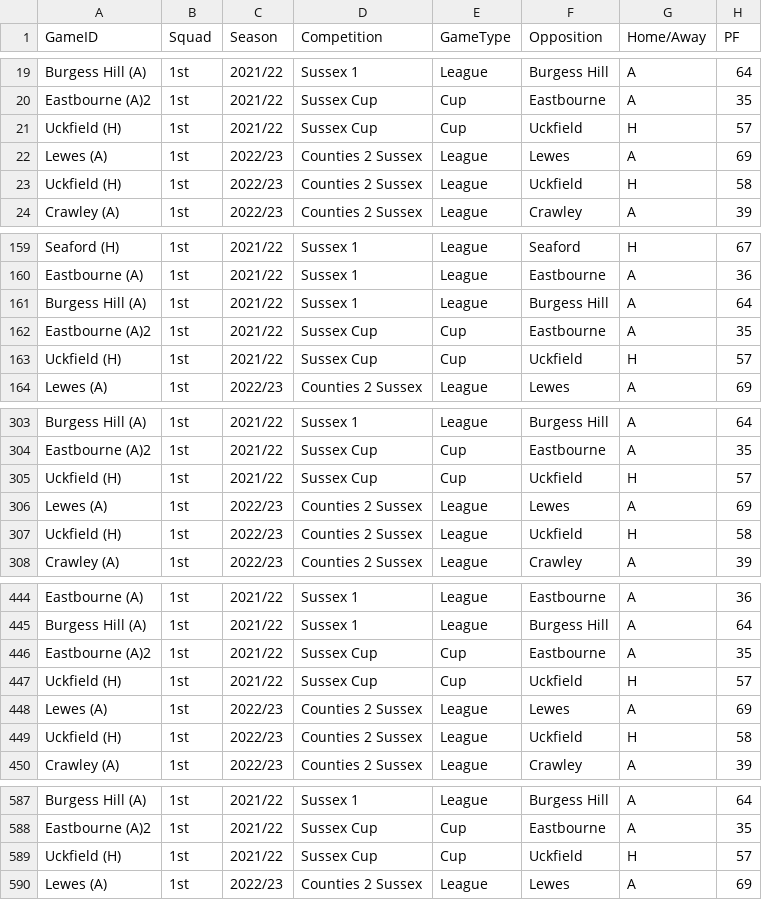
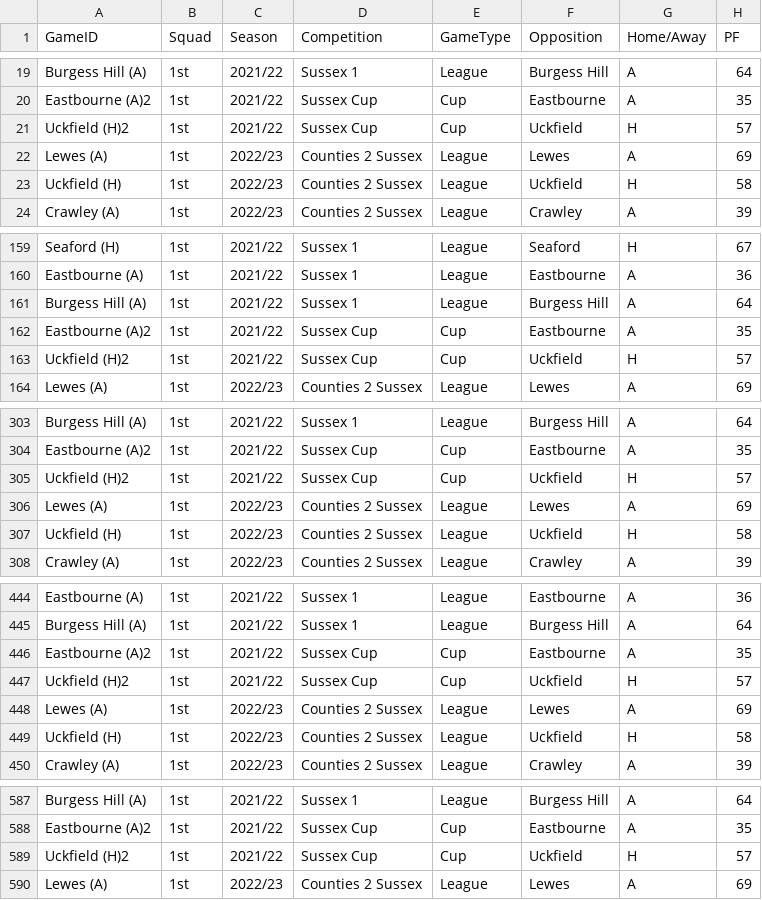
Before and after one commit to samnlindsay/egrfc-stats, a CSV file: data/players.csv, drawn as a sheet; only a part is shown, gaps mark what is left out; the diff covers the shown part only; the diff names each change by its address in the sheet, - before the commit and + after, or states it on an @@ line.

```diff
--- a/data/players.csv
+++ b/data/players.csv
-A21 (GameID): Uckfield (H)
+A21 (GameID): Uckfield (H)2
-A163 (GameID): Uckfield (H)
+A163 (GameID): Uckfield (H)2
-A305 (GameID): Uckfield (H)
+A305 (GameID): Uckfield (H)2
-A447 (GameID): Uckfield (H)
+A447 (GameID): Uckfield (H)2
-A589 (GameID): Uckfield (H)
+A589 (GameID): Uckfield (H)2
```
Also changed, not shown: 13 edited cells elsewhere in this file, data/game.csv, data/pitchero.csv, 17 other files.
